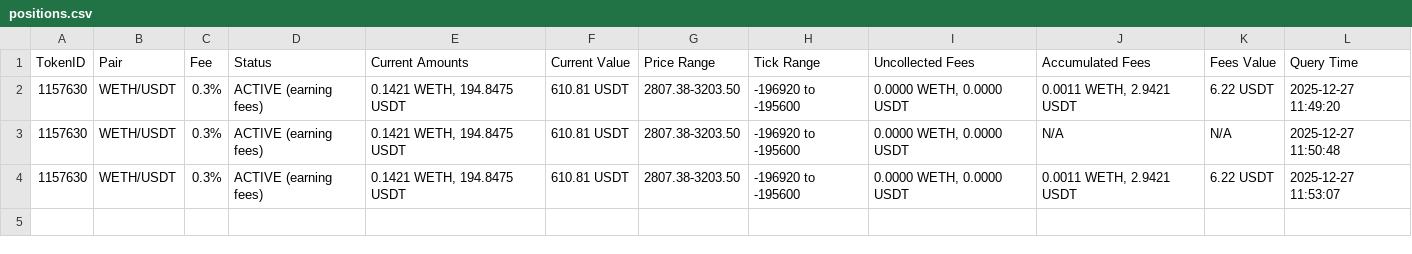
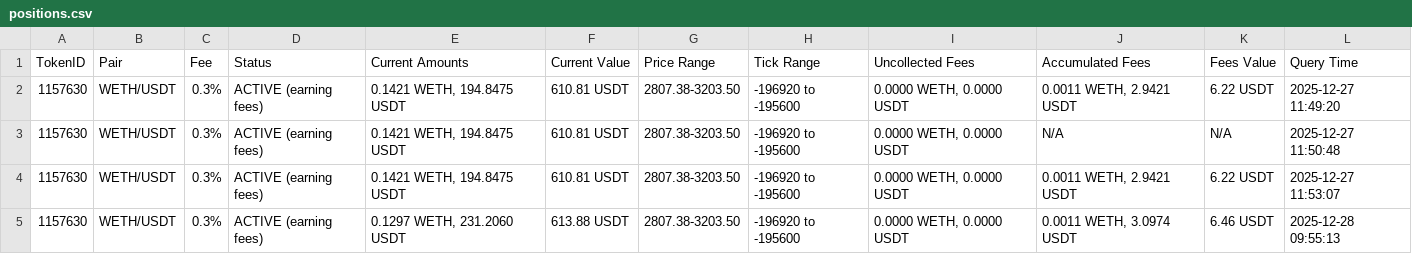
Before and after one commit to BilalBAI/AMM-Manager, a CSV file: positions.csv, drawn as a sheet.

```diff
--- a/positions.csv
+++ b/positions.csv
@@ -4 +4,2 @@ TokenID,Pair,Fee,Status,Current Amounts,Current Value,Price Range,Tick Range,Unc
 1157630,WETH/USDT,0.3%,ACTIVE (earning fees),"0.1421 WETH, 194.8475 USDT",610.81 USDT,2807.38-3203.50,-196920 to -195600,"0.0000 WETH, 0.0000 USDT","0.0011 WETH, 2.9421 USDT",6.22 USDT,2025-12-27 11:53:07
+1157630,WETH/USDT,0.3%,ACTIVE (earning fees),"0.1297 WETH, 231.2060 USDT",613.88 USDT,2807.38-3203.50,-196920 to -195600,"0.0000 WETH, 0.0000 USDT","0.0011 WETH, 3.0974 USDT",6.46 USDT,2025-12-28 09:55:13
```
Also changed, not shown: 2 other files.
